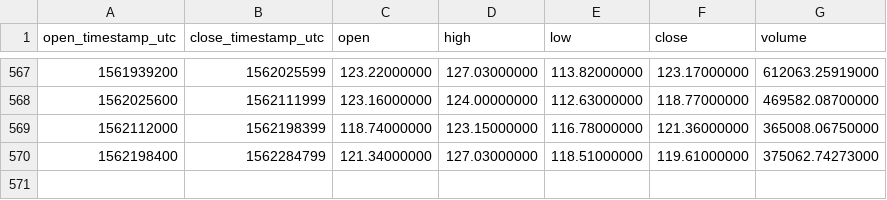
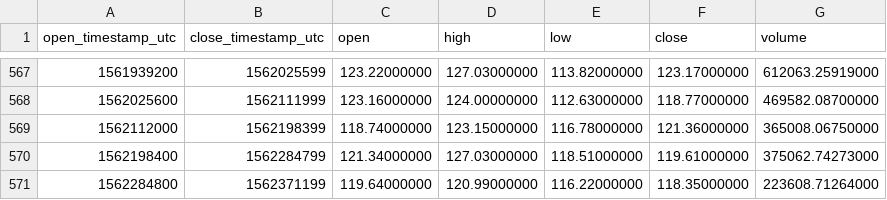
Before and after one commit to cryptobigbro/binance-LTCUSDT, a CSV file: binance-LTCUSDT-1d.csv, drawn as a sheet; only a part is shown, gaps mark what is left out; the diff names each change by its address in the sheet, - before the commit and + after, or states it on an @@ line.

Commit message:
Update OHLCV data.

```diff
--- a/binance-LTCUSDT-1d.csv
+++ b/binance-LTCUSDT-1d.csv
+row 571: 1562284800 | 1562371199 | 119.64000000 | 120.99000000 | 116.22000000 | 118.35000000 | 223608.71264000
```
Also changed, not shown: 1 other file.
